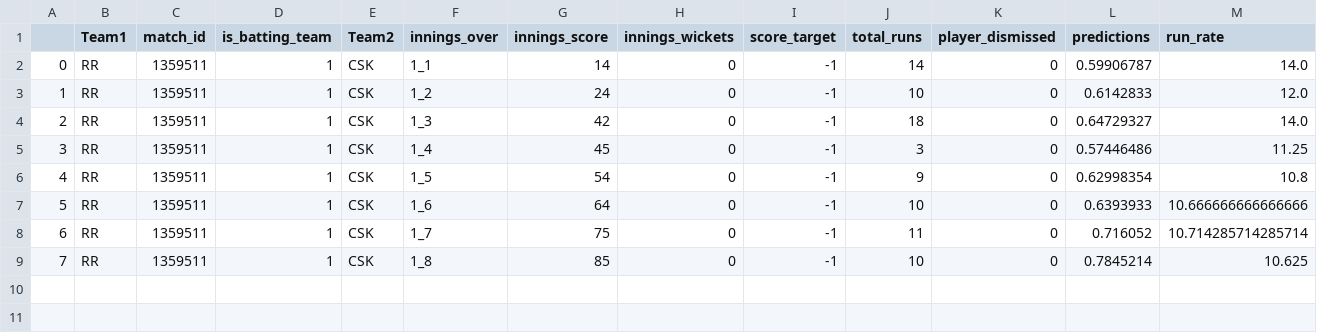
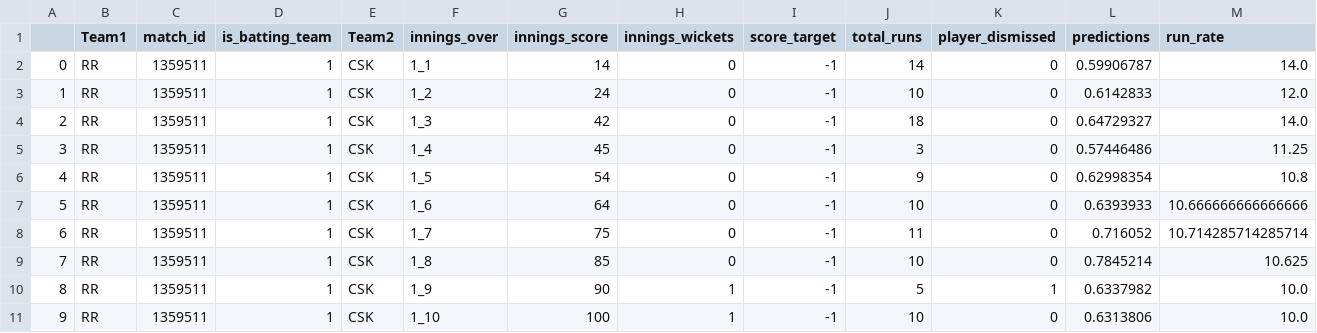
Before and after one commit to kiranbabu2/Jarvis, a CSV file: data/1359511_results.csv, drawn as a sheet; only a part is shown; rows hold the shown columns only; the diff names each change by its address in the sheet, - before the commit and + after, or states it on an @@ line.

Commit message:
Added Results

```diff
--- a/data/1359511_results.csv
+++ b/data/1359511_results.csv
+row 10: 8 | RR | 1359511 | 1 | CSK | 1_9 | 90 | 1 | -1 | 5 | 1 | 0.6337982 | 10.0
+row 11: 9 | RR | 1359511 | 1 | CSK | 1_10 | 100 | 1 | -1 | 10 | 0 | 0.6313806 | 10.0
```
